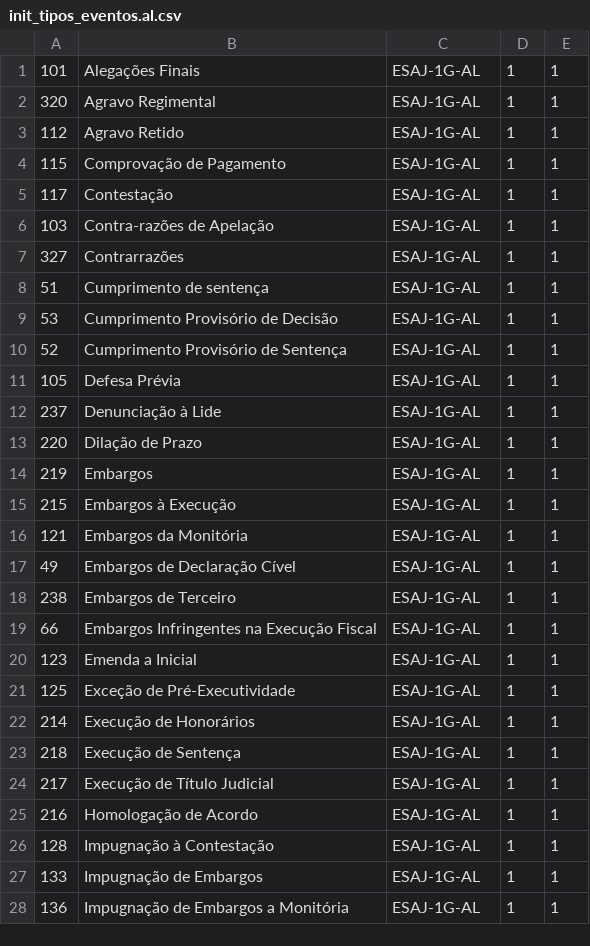
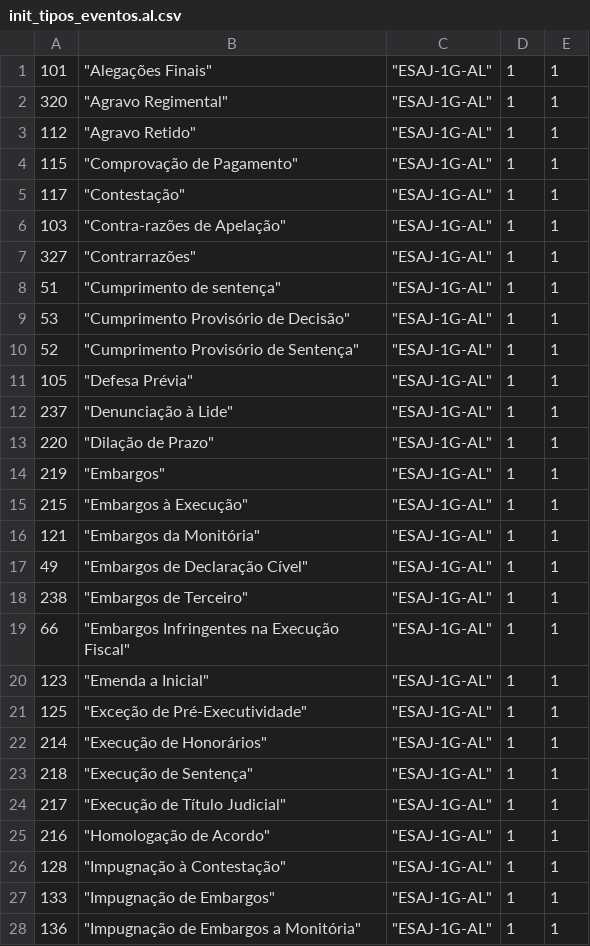
Before and after one commit to kelsensantos/images, a CSV file: init_tipos_eventos.al.csv, drawn as a sheet; only a part is shown; the diff covers the shown part only.

Commit message:
Add files via upload

```diff
--- a/init_tipos_eventos.al.csv
+++ b/init_tipos_eventos.al.csv
@@ -1,28 +1,28 @@
-101,Alegações Finais,ESAJ-1G-AL,1,1
-320,Agravo Regimental,ESAJ-1G-AL,1,1
-112,Agravo Retido,ESAJ-1G-AL,1,1
-115,Comprovação de Pagamento,ESAJ-1G-AL,1,1
-117,Contestação,ESAJ-1G-AL,1,1
-103,Contra-razões de Apelação,ESAJ-1G-AL,1,1
-327,Contrarrazões,ESAJ-1G-AL,1,1
-51,Cumprimento de sentença,ESAJ-1G-AL,1,1
-53,Cumprimento Provisório de Decisão,ESAJ-1G-AL,1,1
-52,Cumprimento Provisório de Sentença,ESAJ-1G-AL,1,1
-105,Defesa Prévia,ESAJ-1G-AL,1,1
-237,Denunciação à Lide,ESAJ-1G-AL,1,1
-220,Dilação de Prazo,ESAJ-1G-AL,1,1
-219,Embargos,ESAJ-1G-AL,1,1
-215,Embargos à Execução,ESAJ-1G-AL,1,1
-121,Embargos da Monitória,ESAJ-1G-AL,1,1
-49,Embargos de Declaração Cível,ESAJ-1G-AL,1,1
-238,Embargos de Terceiro,ESAJ-1G-AL,1,1
-66,Embargos Infringentes na Execução Fiscal,ESAJ-1G-AL,1,1
-123,Emenda a Inicial,ESAJ-1G-AL,1,1
-125,Exceção de Pré-Executividade,ESAJ-1G-AL,1,1
-214,Execução de Honorários,ESAJ-1G-AL,1,1
-218,Execução de Sentença,ESAJ-1G-AL,1,1
-217,Execução de Título Judicial,ESAJ-1G-AL,1,1
-216,Homologação de Acordo,ESAJ-1G-AL,1,1
-128,Impugnação à Contestação,ESAJ-1G-AL,1,1
-133,Impugnação de Embargos,ESAJ-1G-AL,1,1
-136,Impugnação de Embargos a Monitória,ESAJ-1G-AL,1,1
+101,"""Alegações Finais""","""ESAJ-1G-AL""",1,1
+320,"""Agravo Regimental""","""ESAJ-1G-AL""",1,1
+112,"""Agravo Retido""","""ESAJ-1G-AL""",1,1
+115,"""Comprovação de Pagamento""","""ESAJ-1G-AL""",1,1
+117,"""Contestação""","""ESAJ-1G-AL""",1,1
+103,"""Contra-razões de Apelação""","""ESAJ-1G-AL""",1,1
+327,"""Contrarrazões""","""ESAJ-1G-AL""",1,1
+51,"""Cumprimento de sentença""","""ESAJ-1G-AL""",1,1
+53,"""Cumprimento Provisório de Decisão""","""ESAJ-1G-AL""",1,1
+52,"""Cumprimento Provisório de Sentença""","""ESAJ-1G-AL""",1,1
+105,"""Defesa Prévia""","""ESAJ-1G-AL""",1,1
+237,"""Denunciação à Lide""","""ESAJ-1G-AL""",1,1
+220,"""Dilação de Prazo""","""ESAJ-1G-AL""",1,1
+219,"""Embargos""","""ESAJ-1G-AL""",1,1
+215,"""Embargos à Execução""","""ESAJ-1G-AL""",1,1
+121,"""Embargos da Monitória""","""ESAJ-1G-AL""",1,1
+49,"""Embargos de Declaração Cível""","""ESAJ-1G-AL""",1,1
+238,"""Embargos de Terceiro""","""ESAJ-1G-AL""",1,1
+66,"""Embargos Infringentes na Execução Fiscal""","""ESAJ-1G-AL""",1,1
+123,"""Emenda a Inicial""","""ESAJ-1G-AL""",1,1
+125,"""Exceção de Pré-Executividade""","""ESAJ-1G-AL""",1,1
+214,"""Execução de Honorários""","""ESAJ-1G-AL""",1,1
+218,"""Execução de Sentença""","""ESAJ-1G-AL""",1,1
+217,"""Execução de Título Judicial""","""ESAJ-1G-AL""",1,1
+216,"""Homologação de Acordo""","""ESAJ-1G-AL""",1,1
+128,"""Impugnação à Contestação""","""ESAJ-1G-AL""",1,1
+133,"""Impugnação de Embargos""","""ESAJ-1G-AL""",1,1
+136,"""Impugnação de Embargos a Monitória""","""ESAJ-1G-AL""",1,1
```
Also changed, not shown: 2 removed rows and 118 edited cells elsewhere in this file.
